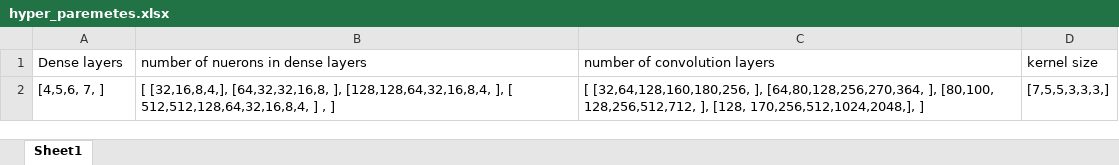
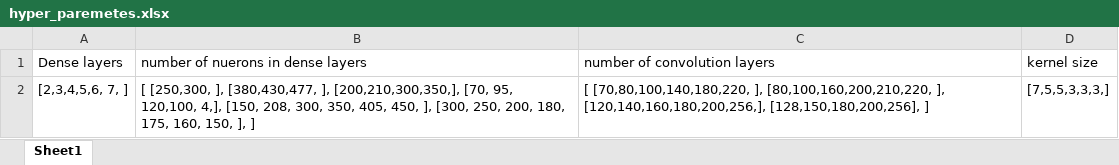
Before and after one commit to Gangasagarhl/ParetoFrontOnBloodCellClassfication, an Excel workbook: hyper_paremetes.xlsx, sheet Sheet1, drawn as a sheet; values as stored, in another font and other column widths than the file's, no borders; the diff names each change by its address in the sheet, - before the commit and + after, or states it on an @@ line.

Commit message:
Nalisating hyper

```diff
--- a/hyper_paremetes.xlsx (sheet Sheet1)
+++ b/hyper_paremetes.xlsx (sheet Sheet1)
-A2 (Dense layers): [4,5,6, 7, ]
+A2 (Dense layers): [2,3,4,5,6, 7, ]
-B2: [ [32,16,8,4,], [64,32,32,16,8, ], [128,128,64,32,16,8,4, ], [ 512,512,128,64,32,16,8,4, ] , ]
+B2: [ [250,300, ], [380,430,477, ], [200,210,300,350,], [70, 95, 120,100, 4,], [150, 208, 300, 350, 405, 450, ], [300, 250, 200, 180, 175, 160, 150, ], ]
-C2 (number of convolution layers): [ [32,64,128,160,180,256, ], [64,80,128,256,270,364, ], [80,100, 128,256,512,712, ], [128, 170,256,512,1024,2048,], ]
+C2 (number of convolution layers): [ [70,80,100,140,180,220, ], [80,100,160,200,210,220, ], [120,140,160,180,200,256,], [128,150,180,200,256], ]
```
Also changed, not shown: 12 other files.
